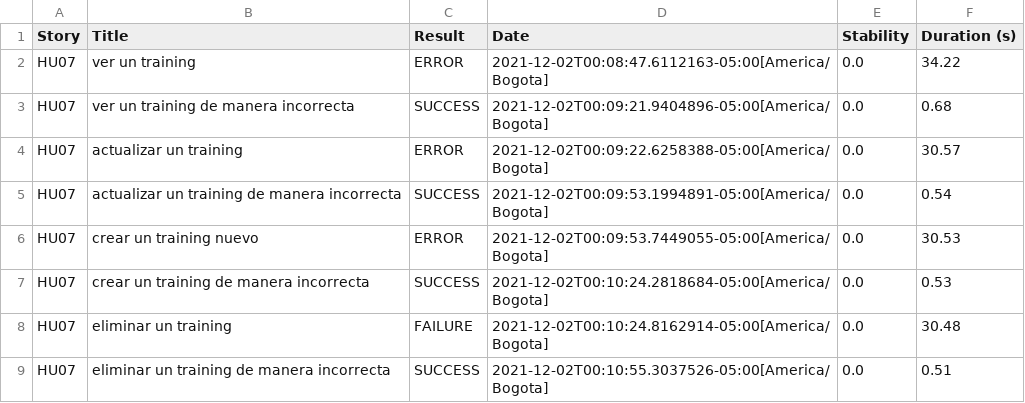
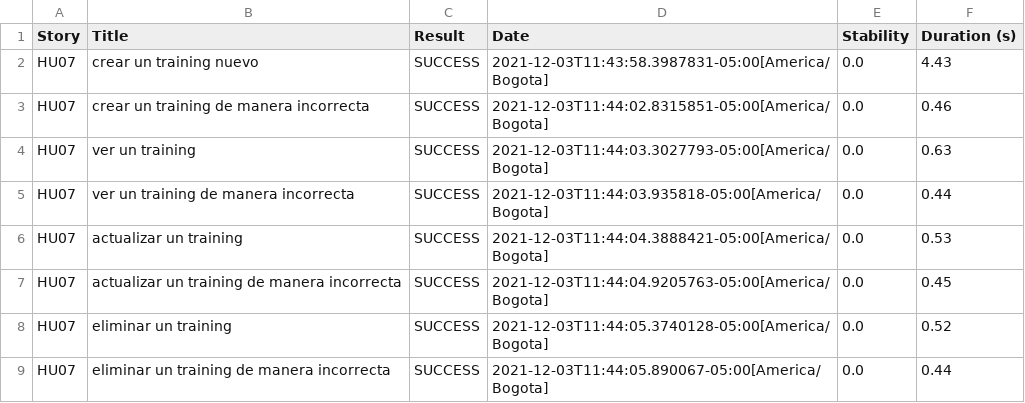
Before and after one commit to jdanielgonzalez/REPORTS_SERVICES_ACADEMIC_SYSTEM, a CSV file: fade75a15154fc41887a1ecf40374df181dd7205f40fa6d93d2fc823b6b203d5.csv, drawn as a sheet.

```diff
--- a/fade75a15154fc41887a1ecf40374df181dd7205f40fa6d93d2fc823b6b203d5.csv
+++ b/fade75a15154fc41887a1ecf40374df181dd7205f40fa6d93d2fc823b6b203d5.csv
@@ -1,9 +1,9 @@
 "Story","Title","Result","Date","Stability","Duration (s)"
-"HU07","ver un training","ERROR","2021-12-02T00:08:47.6112163-05:00[America/Bogota]","0.0","34.22"
-"HU07","ver un training de manera incorrecta","SUCCESS","2021-12-02T00:09:21.9404896-05:00[America/Bogota]","0.0","0.68"
-"HU07","actualizar un training","ERROR","2021-12-02T00:09:22.6258388-05:00[America/Bogota]","0.0","30.57"
-"HU07","actualizar un training de manera incorrecta","SUCCESS","2021-12-02T00:09:53.1994891-05:00[America/Bogota]","0.0","0.54"
-"HU07","crear un training nuevo","ERROR","2021-12-02T00:09:53.7449055-05:00[America/Bogota]","0.0","30.53"
-"HU07","crear un training de manera incorrecta","SUCCESS","2021-12-02T00:10:24.2818684-05:00[America/Bogota]","0.0","0.53"
-"HU07","eliminar un training","FAILURE","2021-12-02T00:10:24.8162914-05:00[America/Bogota]","0.0","30.48"
-"HU07","eliminar un training de manera incorrecta","SUCCESS","2021-12-02T00:10:55.3037526-05:00[America/Bogota]","0.0","0.51"
+"HU07","crear un training nuevo","SUCCESS","2021-12-03T11:43:58.3987831-05:00[America/Bogota]","0.0","4.43"
+"HU07","crear un training de manera incorrecta","SUCCESS","2021-12-03T11:44:02.8315851-05:00[America/Bogota]","0.0","0.46"
+"HU07","ver un training","SUCCESS","2021-12-03T11:44:03.3027793-05:00[America/Bogota]","0.0","0.63"
+"HU07","ver un training de manera incorrecta","SUCCESS","2021-12-03T11:44:03.935818-05:00[America/Bogota]","0.0","0.44"
+"HU07","actualizar un training","SUCCESS","2021-12-03T11:44:04.3888421-05:00[America/Bogota]","0.0","0.53"
+"HU07","actualizar un training de manera incorrecta","SUCCESS","2021-12-03T11:44:04.9205763-05:00[America/Bogota]","0.0","0.45"
+"HU07","eliminar un training","SUCCESS","2021-12-03T11:44:05.3740128-05:00[America/Bogota]","0.0","0.52"
+"HU07","eliminar un training de manera incorrecta","SUCCESS","2021-12-03T11:44:05.890067-05:00[America/Bogota]","0.0","0.44"
```
Also changed, not shown: 01f5288b80adbd3af52a8ed68a4a616d3164f750229f80da1ef344382d948835.csv, 0b1819592a0686a44d62e45c50a6aebaecb71cf4332380bcb98bfb6dc94b215a.csv, 27 other files.
